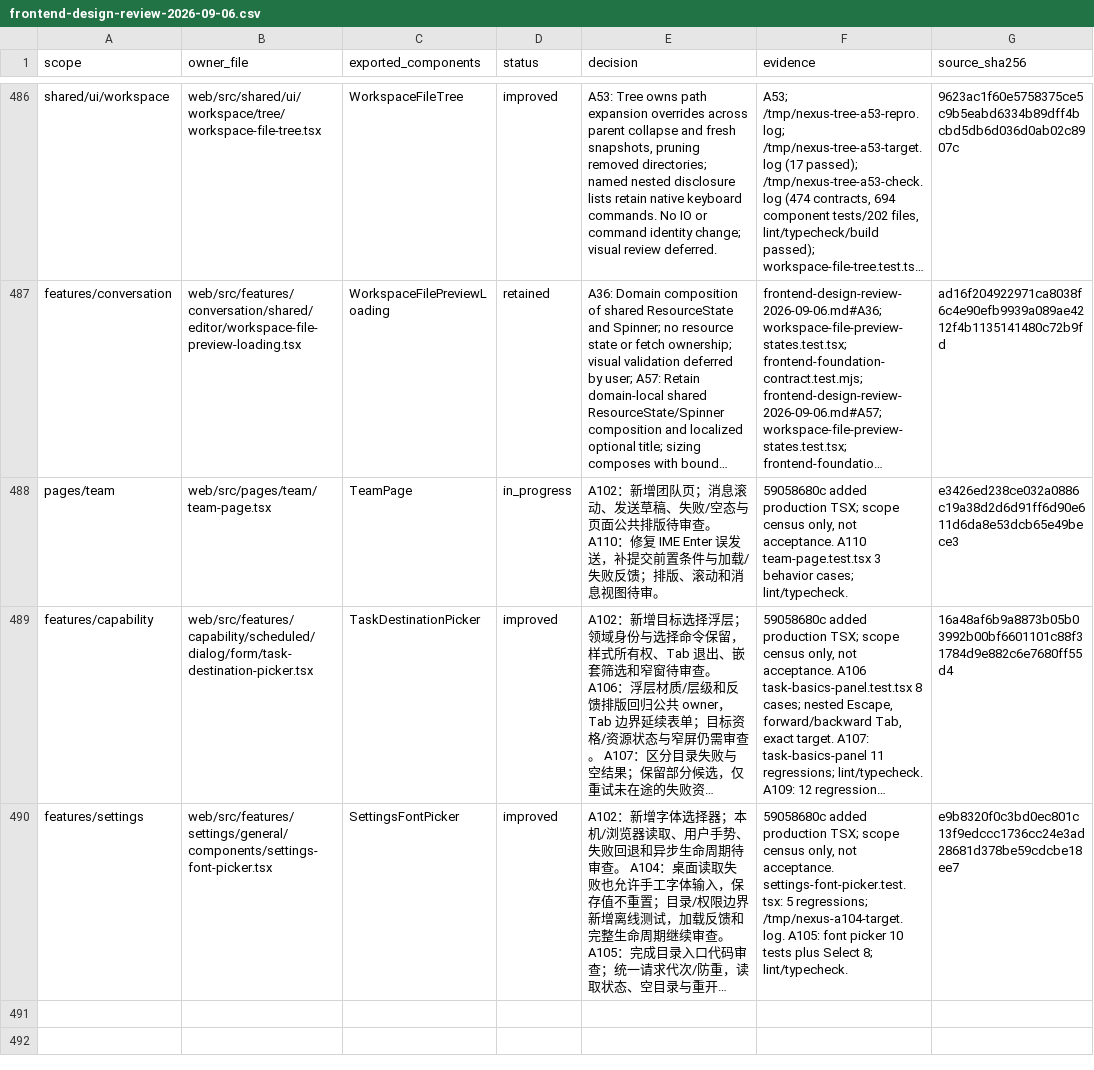
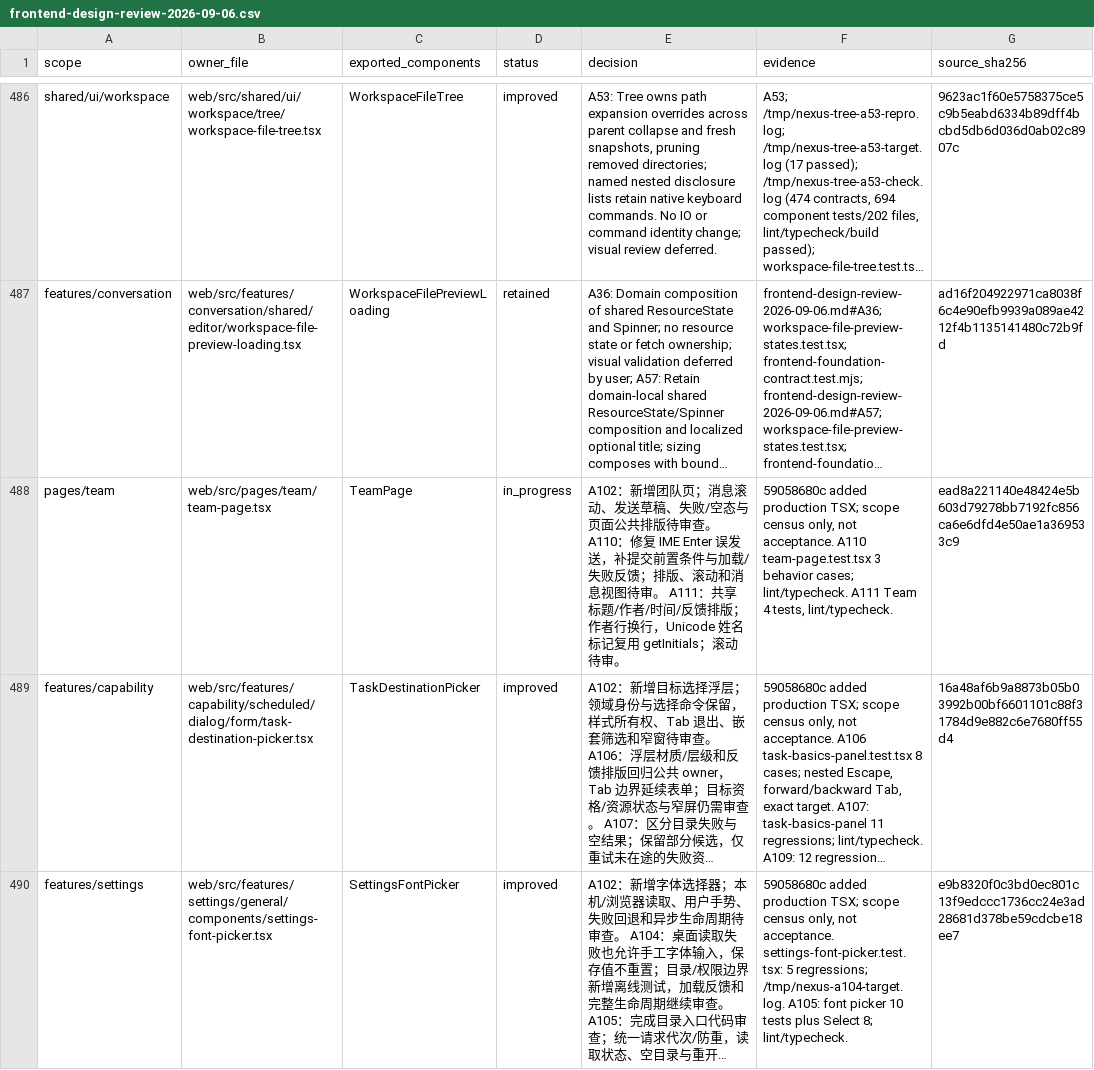
Before and after one commit to nexus-research-lab/nexus, a CSV file: docs/testing/frontend-design-review-2026-09-06.csv, drawn as a sheet; only a part is shown, gaps mark what is left out; long unchanged cells end in …; the diff names each change by its address in the sheet, - before the commit and + after, or states it on an @@ line.

Commit message:
:sparkles: Unify Team typography and preserve Unicode initials

```diff
--- a/docs/testing/frontend-design-review-2026-09-06.csv
+++ b/docs/testing/frontend-design-review-2026-09-06.csv
-E488 (decision): …图待审。
+E488 (decision): …图待审。 A111：共享标题/作者/时间/反馈排版；作者行换行，Unicode 姓名标记复用 getInitials；滚动待审。
-F488 (evidence): …cases; lint/typecheck.
+F488 (evidence): …cases; lint/typecheck. A111 Team 4 tests, lint/typecheck.
-G488 (source_sha256): e3426ed238ce032a0886c19a38d2d6d91ff6d90e611d6da8e53dcb65e49bece3
+G488 (source_sha256): ead8a221140e48424e5b603d79278bb7192fc856ca6e6dfd4e50ae1a369533c9
```
Also changed, not shown: 5 other files.
